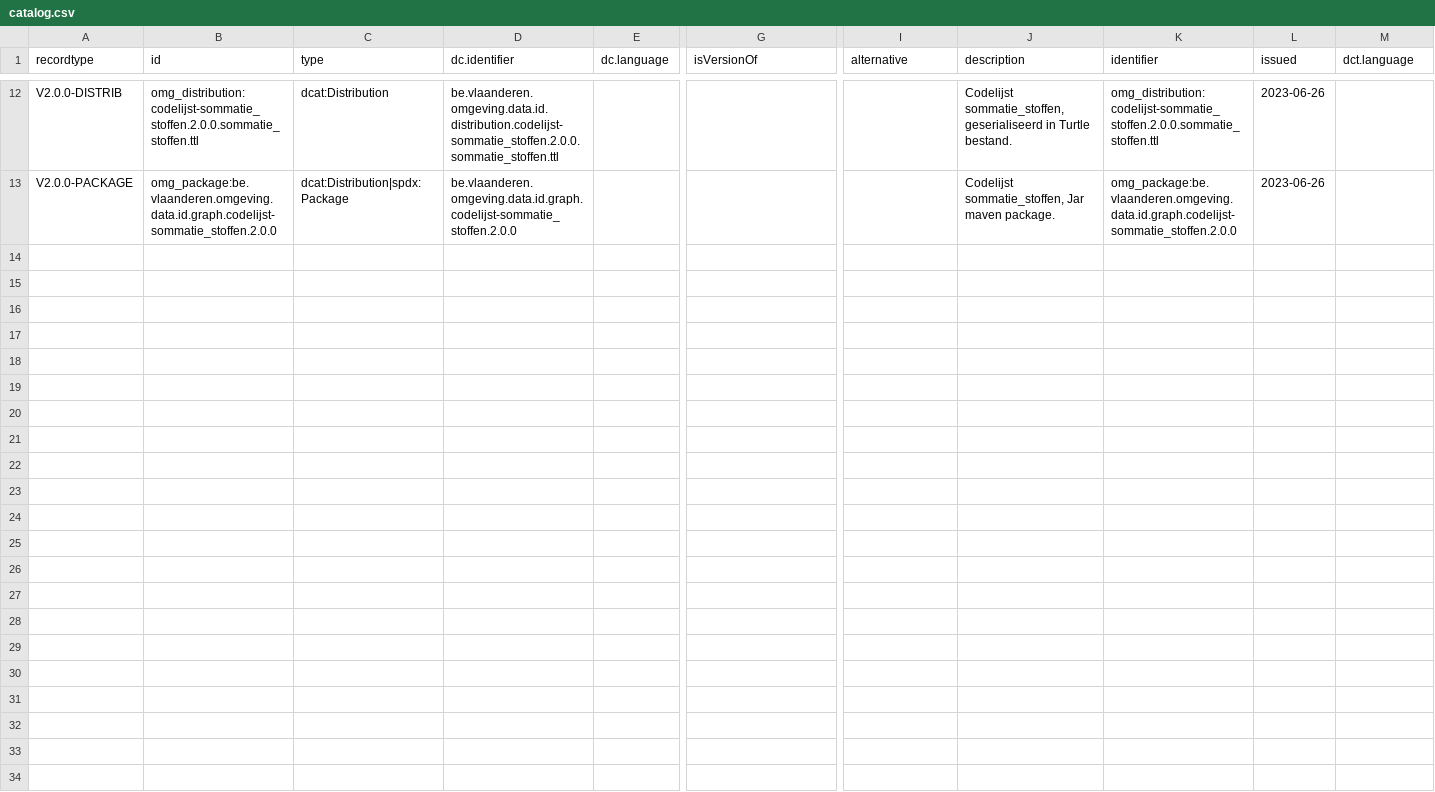
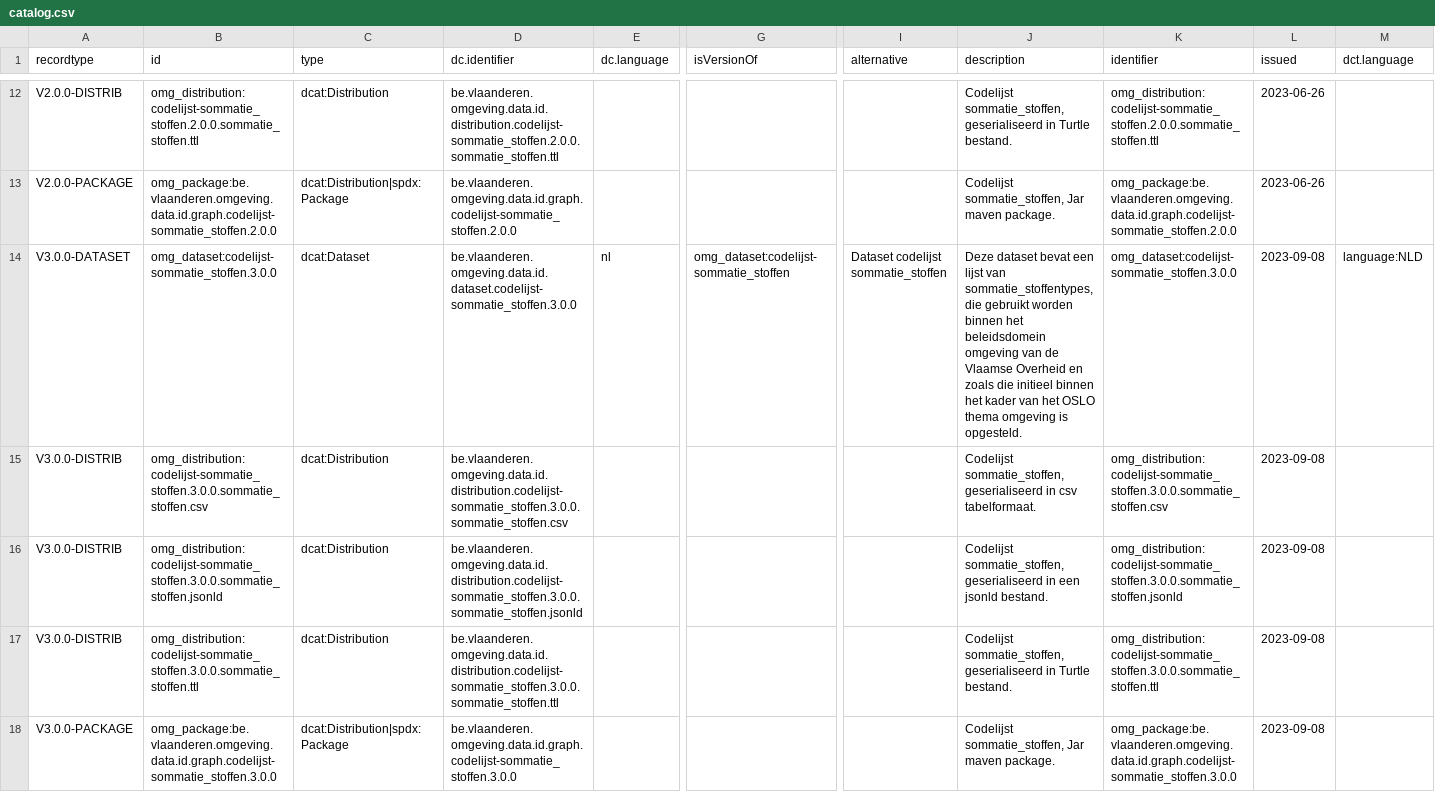
Before and after one commit to milieuinfo/codelijst-sommatie_stoffen, a CSV file: src/main/resources/be/vlaanderen/omgeving/data/id/catalog/codelijst-sommatie_stoffen/catalog.csv, drawn as a sheet; only a part is shown, gaps mark what is left out; rows hold the shown columns only; the diff names each change by its address in the sheet, - before the commit and + after, or states it on an @@ line.

Commit message:
fix https://github.com/Informatievlaanderen/OSLOthema-omgeving/issues/32 release 3.0.0

```diff
--- a/src/main/resources/be/vlaanderen/omgeving/data/id/catalog/codelijst-sommatie_stoffen/catalog.csv
+++ b/src/main/resources/be/vlaanderen/omgeving/data/id/catalog/codelijst-sommatie_stoffen/catalog.csv
+row 14: V3.0.0-DATASET | omg_dataset:codelijst-sommatie_stoffen.3.0.0 | dcat:Dataset | be.vlaanderen.omgeving.data.id.dataset.codelijst-sommatie_stoffen.3.0.0 | nl | omg_dataset:codelijst-sommatie_stoffen | Dataset codelijst sommatie_stoffen | Deze dataset bevat een lijst van sommatie_stoffentypes, die gebruikt worden binnen het beleidsdomein omgeving van de Vlaamse Overheid en zoals die initieel binnen het kader van het OSLO thema omgeving is opgesteld. | omg_dataset:codelijst-sommatie_stoffen.3.0.0 | 2023-09-08 | language:NLD
+row 15: V3.0.0-DISTRIB | omg_distribution:codelijst-sommatie_stoffen.3.0.0.sommatie_stoffen.csv | dcat:Distribution | be.vlaanderen.omgeving.data.id.distribution.codelijst-sommatie_stoffen.3.0.0.sommatie_stoffen.csv |  |  |  | Codelijst sommatie_stoffen, geserialiseerd in csv tabelformaat. | omg_distribution:codelijst-sommatie_stoffen.3.0.0.sommatie_stoffen.csv | 2023-09-08
+row 16: V3.0.0-DISTRIB | omg_distribution:codelijst-sommatie_stoffen.3.0.0.sommatie_stoffen.jsonld | dcat:Distribution | be.vlaanderen.omgeving.data.id.distribution.codelijst-sommatie_stoffen.3.0.0.sommatie_stoffen.jsonld |  |  |  | Codelijst sommatie_stoffen, geserialiseerd in een jsonld bestand. | omg_distribution:codelijst-sommatie_stoffen.3.0.0.sommatie_stoffen.jsonld | 2023-09-08
+row 17: V3.0.0-DISTRIB | omg_distribution:codelijst-sommatie_stoffen.3.0.0.sommatie_stoffen.ttl | dcat:Distribution | be.vlaanderen.omgeving.data.id.distribution.codelijst-sommatie_stoffen.3.0.0.sommatie_stoffen.ttl |  |  |  | Codelijst sommatie_stoffen, geserialiseerd in Turtle bestand. | omg_distribution:codelijst-sommatie_stoffen.3.0.0.sommatie_stoffen.ttl | 2023-09-08
+row 18: V3.0.0-PACKAGE | omg_package:be.vlaanderen.omgeving.data.id.graph.codelijst-sommatie_stoffen.3.0.0 | dcat:Distribution|spdx:Package | be.vlaanderen.omgeving.data.id.graph.codelijst-sommatie_stoffen.3.0.0 |  |  |  | Codelijst sommatie_stoffen, Jar maven package. | omg_package:be.vlaanderen.omgeving.data.id.graph.codelijst-sommatie_stoffen.3.0.0 | 2023-09-08
```
Also changed, not shown: src/main/resources/be/vlaanderen/omgeving/data/id/conceptscheme/sommatie_stoffen/sommatie_stoffen.csv, src/main/resources/be/vlaanderen/omgeving/data/id/dataset/codelijst-sommatie_stoffen/dataset.csv, 10 other files.
